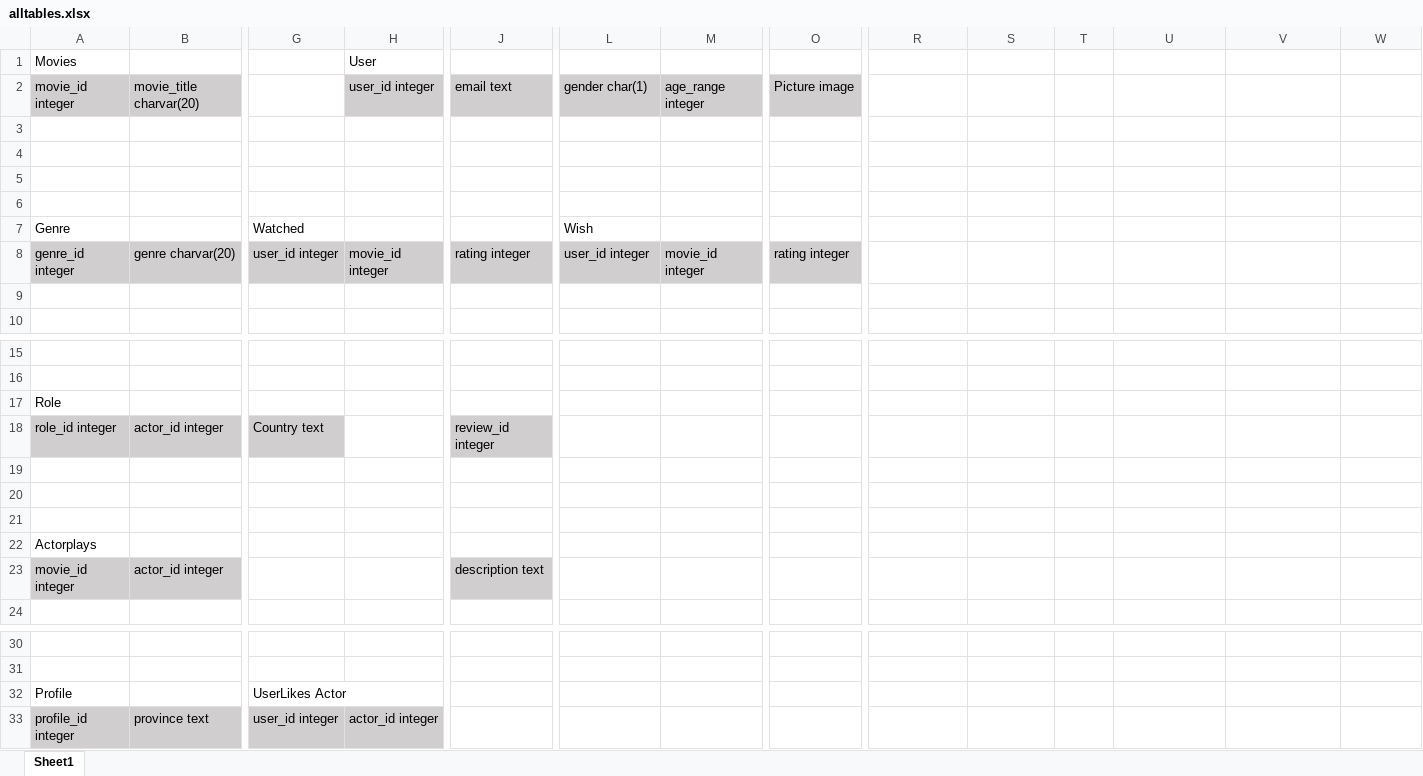
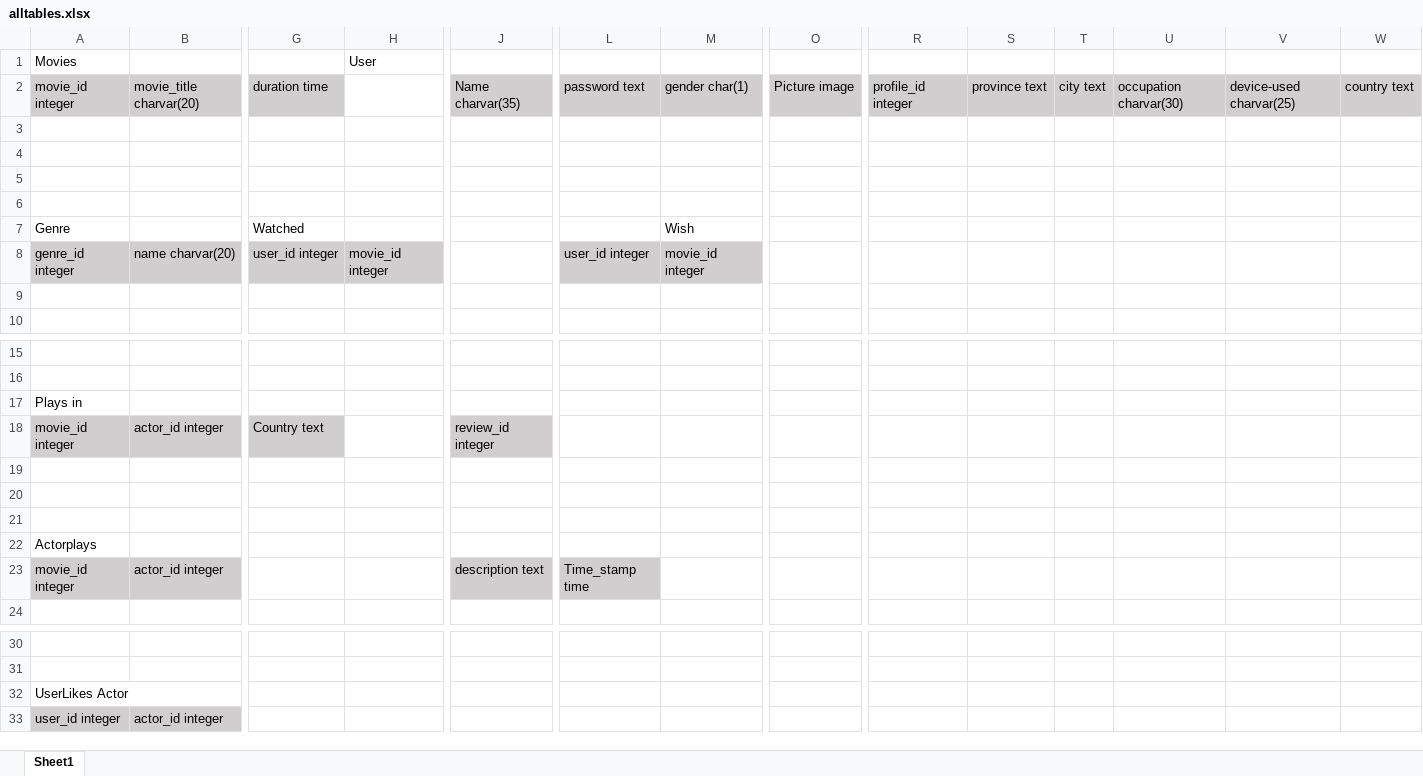
Before and after one commit to kevin2huang/RakeMyMovies, an Excel workbook: BackEnd/alltables.xlsx, sheet Sheet1, drawn as a sheet; only a part is shown, gaps mark what is left out; values as stored, in another font and other column widths than the file's, no borders; removed rows and columns are numbered as before the commit, all else as after; rows hold the shown columns only; the diff covers the shown part only; the diff names each change by its address in the sheet, - before the commit and + after, or states it on an @@ line.

Commit message:
edited some table columns

```diff
--- a/BackEnd/alltables.xlsx (sheet Sheet1)
+++ b/BackEnd/alltables.xlsx (sheet Sheet1)
-G2: (empty)
+G2: duration time
-G2 fill: none
+G2 fill: #D0CECE
-H2: user_id integer
+H2: (empty)
-H2 fill: #D0CECE
+H2 fill: none
-J2: email text
+J2: Name charvar(35)
-L2: gender char(1)
+L2: password text
-M2: age_range integer
+M2: gender char(1)
-R2: (empty)
+R2: profile_id integer
-R2:W2 fill: none
+R2:W2 fill: #D0CECE
-S2: (empty)
+S2: province text
-T2: (empty)
+T2: city text
-U2: (empty)
+U2: occupation charvar(30)
-V2: (empty)
+V2: device-used charvar(25)
-W2: (empty)
+W2: country text
-L7: Wish
+L7: (empty)
-M7: (empty)
+M7: Wish
-B8: genre charvar(20)
+B8: name charvar(20)
-J8: rating integer
+J8: (empty)
-J8 fill: #D0CECE
+J8 fill: none
-O8: rating integer
+O8: (empty)
-O8 fill: #D0CECE
+O8 fill: none
-A17: Role
+A17: Plays in
-A18: role_id integer
+A18: movie_id integer
-L23: (empty)
+L23: Time_stamp time
-L23 fill: none
+L23 fill: #D0CECE
-row 32: Profile |  | UserLikes Actor
-row 33: profile_id integer | province text | user_id integer | actor_id integer
+row 32: UserLikes Actor
+row 33: user_id integer | actor_id integer
```
Also changed, not shown: 4 edited cells elsewhere in this sheet.
